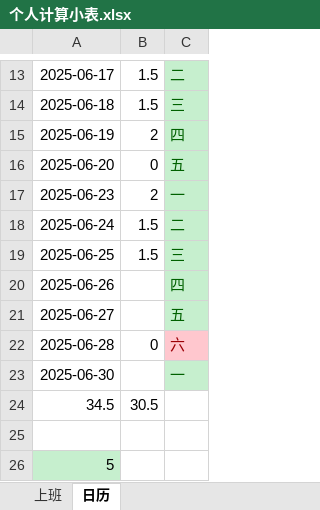
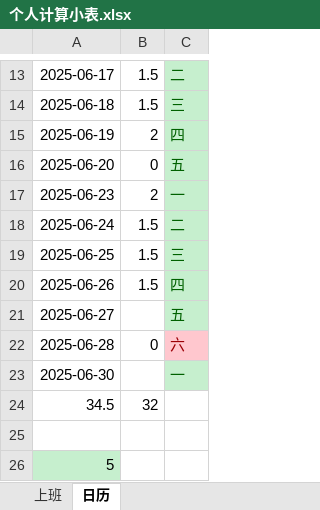
Before and after one commit to dp-dhl/test, an Excel workbook: 个人计算小表.xlsx, sheet 日历, drawn as a sheet; only a part is shown, gaps mark what is left out; values as stored, in another font and other column widths than the file's, no borders; the diff names each change by its address in the sheet, - before the commit and + after, or states it on an @@ line.

```diff
--- a/个人计算小表.xlsx (sheet 日历)
+++ b/个人计算小表.xlsx (sheet 日历)
-B20: (empty)
+B20: 1.5
-B24: 30.5
+B24: 32
```
Also changed, not shown: 1 other file.
